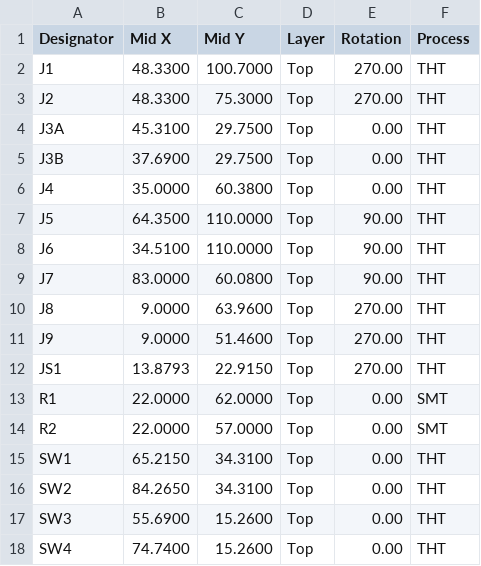
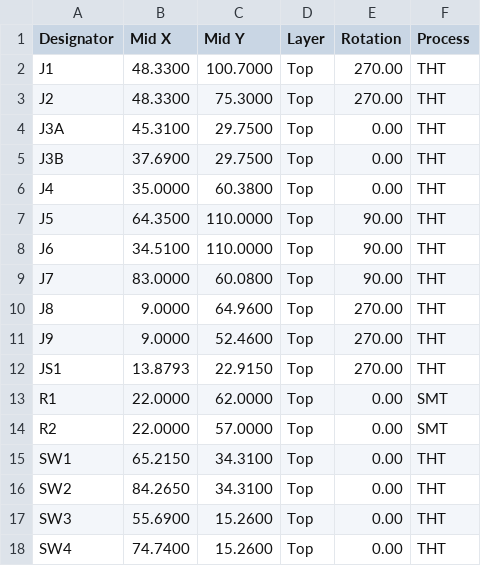
Before and after one commit to richarddzh/minibox, a CSV file: kicad/assembly/revision-20261009/positions-all-review.csv, drawn as a sheet.

```diff
--- a/kicad/assembly/revision-20261009/positions-all-review.csv
+++ b/kicad/assembly/revision-20261009/positions-all-review.csv
@@ -9,4 +9,4 @@ J6,34.5100,110.0000,Top,90.00,THT
 J7,83.0000,60.0800,Top,90.00,THT
-J8,9.0000,63.9600,Top,270.00,THT
-J9,9.0000,51.4600,Top,270.00,THT
+J8,9.0000,64.9600,Top,270.00,THT
+J9,9.0000,52.4600,Top,270.00,THT
 JS1,13.8793,22.9150,Top,270.00,THT
```
Also changed, not shown: kicad/assembly/revision-20261009/bom-all-review.csv, kicad/assembly/revision-20261009/pin-map.csv, 49 other files.
